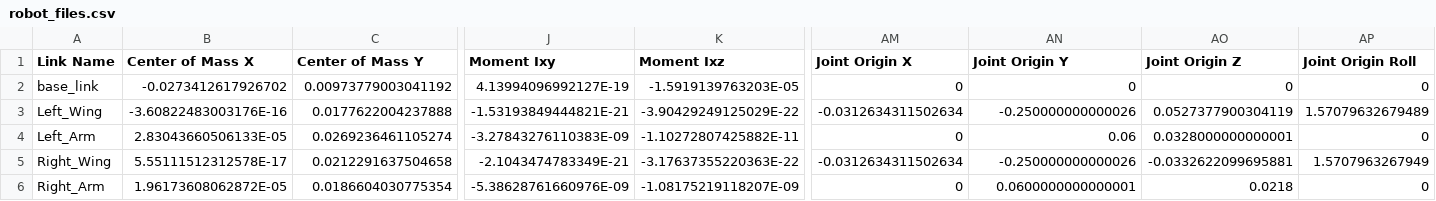
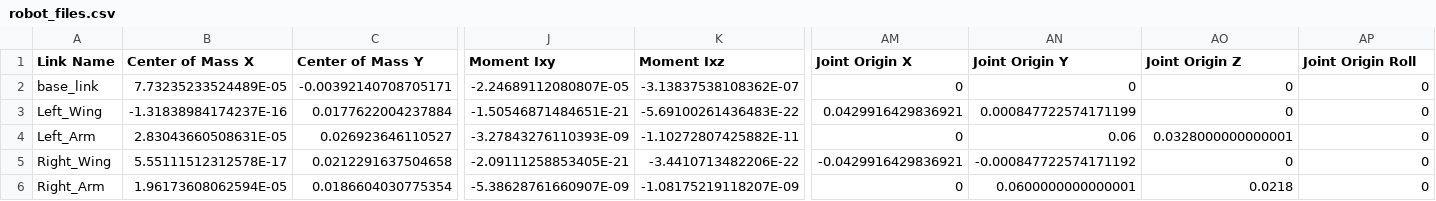
Before and after one commit to Robotat-tube/DoubleScara-ROS, a CSV file: src/robot_files/urdf/robot_files.csv, drawn as a sheet; only a part is shown, gaps mark what is left out; the diff covers the shown part only; the diff names each change by its address in the sheet, - before the commit and + after, or states it on an @@ line.

Commit message:
URDF Correction
Moving the origin point to the middle of the frame

```diff
--- a/src/robot_files/urdf/robot_files.csv
+++ b/src/robot_files/urdf/robot_files.csv
-B2 (Center of Mass X): -0.0273412617926702
+B2 (Center of Mass X): 7.73235233524489E-05
-C2 (Center of Mass Y): 0.00973779003041192
+C2 (Center of Mass Y): -0.00392140708705171
-J2 (Moment Ixy): 4.13994096992127E-19
+J2 (Moment Ixy): -2.24689112080807E-05
-K2 (Moment Ixz): -1.5919139763203E-05
+K2 (Moment Ixz): -3.13837538108362E-07
-B3 (Center of Mass X): -3.60822483003176E-16
+B3 (Center of Mass X): -1.31838984174237E-16
-C3 (Center of Mass Y): 0.0177622004237888
+C3 (Center of Mass Y): 0.0177622004237884
-J3 (Moment Ixy): -1.53193849444821E-21
+J3 (Moment Ixy): -1.50546871484651E-21
-K3 (Moment Ixz): -3.90429249125029E-22
+K3 (Moment Ixz): -5.69100261436483E-22
-AM3 (Joint Origin X): -0.0312634311502634
+AM3 (Joint Origin X): 0.0429916429836921
-AN3 (Joint Origin Y): -0.250000000000026
+AN3 (Joint Origin Y): 0.000847722574171199
-AO3 (Joint Origin Z): 0.0527377900304119
+AO3 (Joint Origin Z): 0
-AP3 (Joint Origin Roll): 1.57079632679489
+AP3 (Joint Origin Roll): 0
-B4 (Center of Mass X): 2.83043660506133E-05
+B4 (Center of Mass X): 2.83043660508631E-05
-C4 (Center of Mass Y): 0.0269236461105274
+C4 (Center of Mass Y): 0.026923646110527
-J4 (Moment Ixy): -3.27843276110383E-09
+J4 (Moment Ixy): -3.27843276110393E-09
-J5 (Moment Ixy): -2.1043474783349E-21
+J5 (Moment Ixy): -2.09111258853405E-21
-K5 (Moment Ixz): -3.17637355220363E-22
+K5 (Moment Ixz): -3.4410713482206E-22
-AM5 (Joint Origin X): -0.0312634311502634
+AM5 (Joint Origin X): -0.0429916429836921
-AN5 (Joint Origin Y): -0.250000000000026
+AN5 (Joint Origin Y): -0.000847722574171192
-AO5 (Joint Origin Z): -0.0332622099695881
+AO5 (Joint Origin Z): 0
-AP5 (Joint Origin Roll): 1.5707963267949
+AP5 (Joint Origin Roll): 0
-B6 (Center of Mass X): 1.96173608062872E-05
+B6 (Center of Mass X): 1.96173608062594E-05
-J6 (Moment Ixy): -5.38628761660976E-09
+J6 (Moment Ixy): -5.38628761660907E-09
```
Also changed, not shown: 9 edited cells elsewhere in this file, 5 other files.
